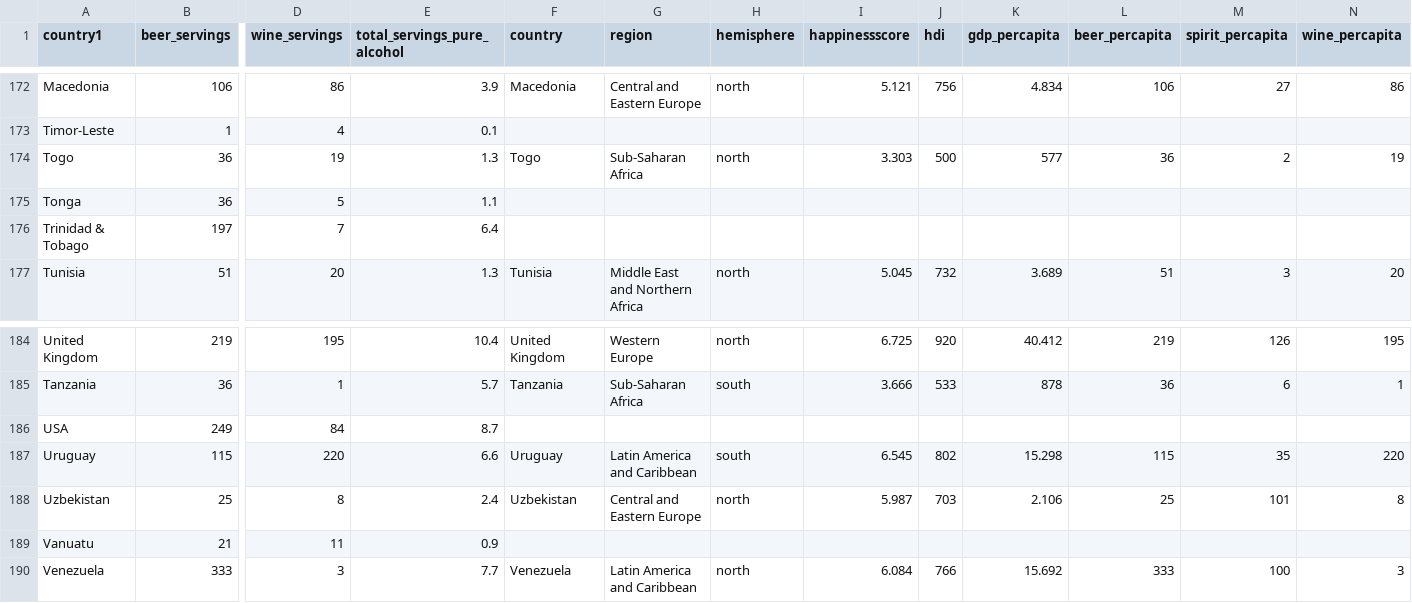
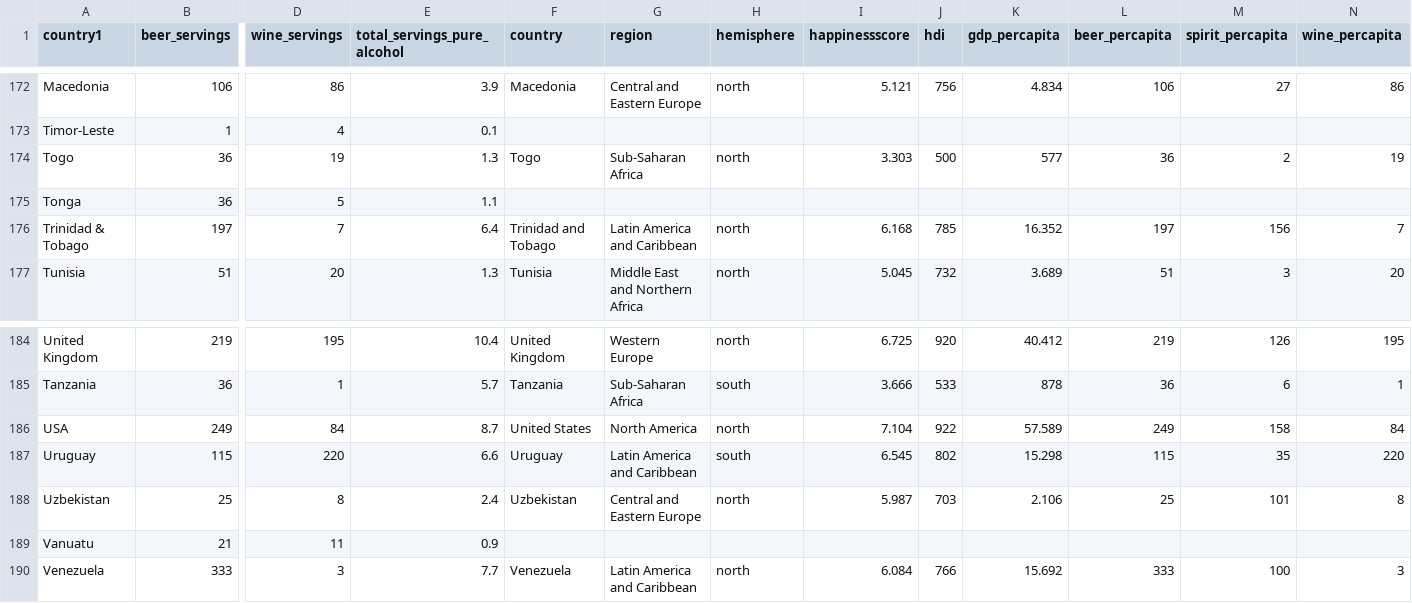
Before and after one commit to andrewtobin2020/Project-2, a CSV file: CombinedDataset.csv, drawn as a sheet; only a part is shown, gaps mark what is left out; the diff covers the shown part only; the diff names each change by its address in the sheet, - before the commit and + after, or states it on an @@ line.

```diff
--- a/CombinedDataset.csv
+++ b/CombinedDataset.csv
-F176 (country): (empty)
+F176 (country): Trinidad and Tobago
-G176 (region): (empty)
+G176 (region): Latin America and Caribbean
-H176 (hemisphere): (empty)
+H176 (hemisphere): north
-I176 (happinessscore): (empty)
+I176 (happinessscore): 6.168
-J176 (hdi): (empty)
+J176 (hdi): 785
-K176 (gdp_percapita): (empty)
+K176 (gdp_percapita): 16.352
-L176 (beer_percapita): (empty)
+L176 (beer_percapita): 197
-M176 (spirit_percapita): (empty)
+M176 (spirit_percapita): 156
-N176 (wine_percapita): (empty)
+N176 (wine_percapita): 7
-F186 (country): (empty)
+F186 (country): United States
-G186 (region): (empty)
+G186 (region): North America
-H186 (hemisphere): (empty)
+H186 (hemisphere): north
-I186 (happinessscore): (empty)
+I186 (happinessscore): 7.104
-J186 (hdi): (empty)
+J186 (hdi): 922
-K186 (gdp_percapita): (empty)
+K186 (gdp_percapita): 57.589
-L186 (beer_percapita): (empty)
+L186 (beer_percapita): 249
-M186 (spirit_percapita): (empty)
+M186 (spirit_percapita): 158
-N186 (wine_percapita): (empty)
+N186 (wine_percapita): 84
```
Also changed, not shown: 5 removed rows and 27 edited cells elsewhere in this file.
